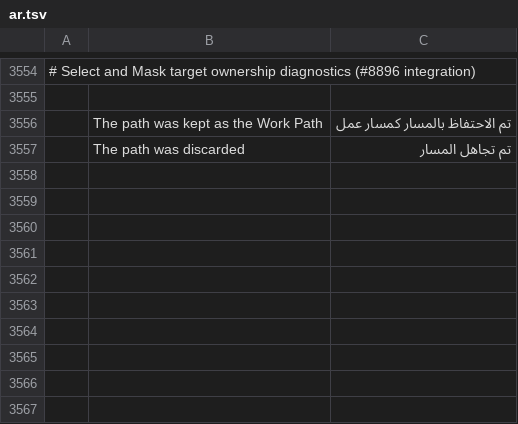
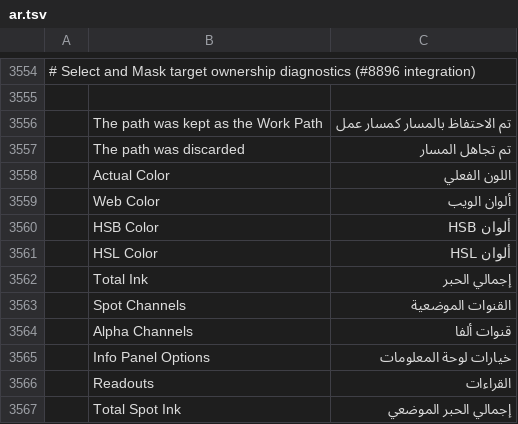
Before and after one commit to ingling/photocraft, a TSV file: crates/ui-egui/src/i18n/ar.tsv, drawn as a sheet; only a part is shown, gaps mark what is left out; the diff names each change by its address in the sheet, - before the commit and + after, or states it on an @@ line.

```diff
--- a/crates/ui-egui/src/i18n/ar.tsv
+++ b/crates/ui-egui/src/i18n/ar.tsv
+row 3558:  | Actual Color | اللون الفعلي
+row 3559:  | Web Color | ألوان الويب
+row 3560:  | HSB Color | ألوان HSB
+row 3561:  | HSL Color | ألوان HSL
+row 3562:  | Total Ink | إجمالي الحبر
+row 3563:  | Spot Channels | القنوات الموضعية
+row 3564:  | Alpha Channels | قنوات ألفا
+row 3565:  | Info Panel Options | خيارات لوحة المعلومات
+row 3566:  | Readouts | القراءات
+row 3567:  | Total Spot Ink | إجمالي الحبر الموضعي
```
Also changed, not shown: crates/ui-egui/src/i18n/da.tsv, crates/ui-egui/src/i18n/fi.tsv, 2 other files.
